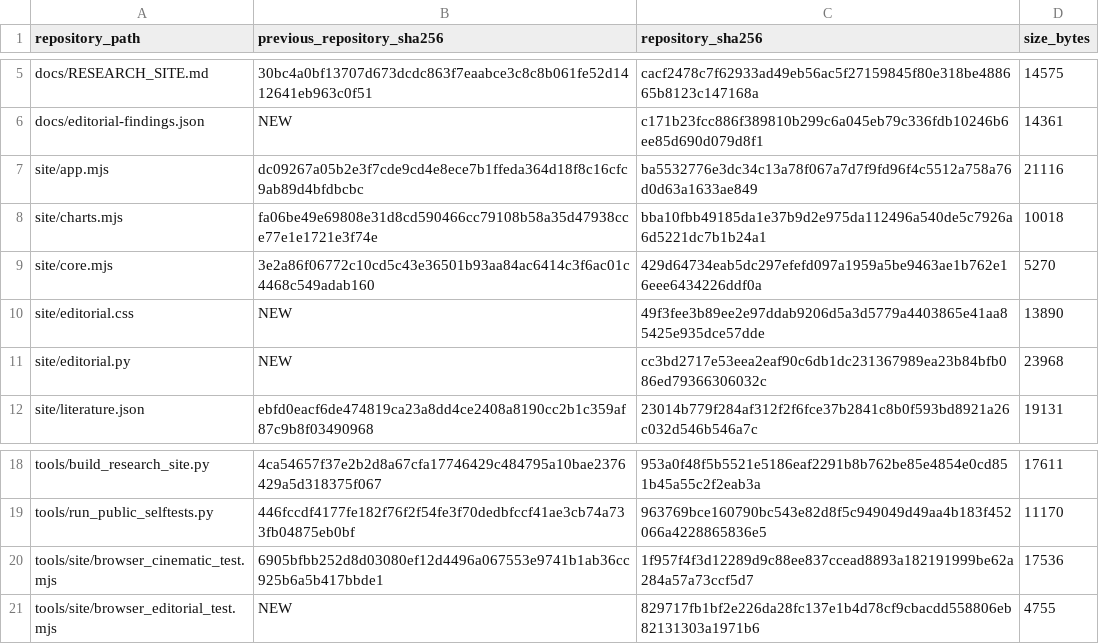
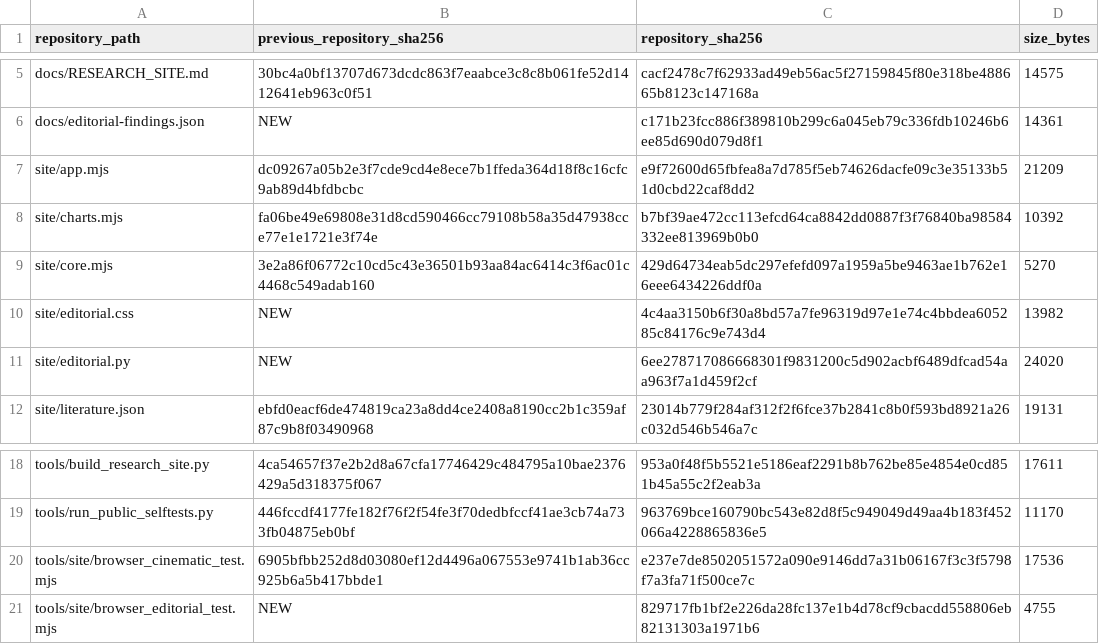
Before and after one commit to spicmaff/malonaldehyde-transition-sampling, a TSV file: provenance/EDITORIAL_REDESIGN_DELTA.tsv, drawn as a sheet; only a part is shown, gaps mark what is left out.

```diff
--- a/provenance/EDITORIAL_REDESIGN_DELTA.tsv
+++ b/provenance/EDITORIAL_REDESIGN_DELTA.tsv
@@ -6,7 +6,7 @@ docs/RESEARCH_SITE.md	30bc4a0bf13707d673dcdc863f7eaabce3c8c8b061fe52d1412641eb96
 docs/editorial-findings.json	NEW	c171b23fcc886f389810b299c6a045eb79c336fdb10246b6ee85d690d079d8f1	14361
-site/app.mjs	dc09267a05b2e3f7cde9cd4e8ece7b1ffeda364d18f8c16cfc9ab89d4bfdbcbc	ba5532776e3dc34c13a78f067a7d7f9fd96f4c5512a758a76d0d63a1633ae849	21116
-site/charts.mjs	fa06be49e69808e31d8cd590466cc79108b58a35d47938cce77e1e1721e3f74e	bba10fbb49185da1e37b9d2e975da112496a540de5c7926a6d5221dc7b1b24a1	10018
+site/app.mjs	dc09267a05b2e3f7cde9cd4e8ece7b1ffeda364d18f8c16cfc9ab89d4bfdbcbc	e9f72600d65fbfea8a7d785f5eb74626dacfe09c3e35133b51d0cbd22caf8dd2	21209
+site/charts.mjs	fa06be49e69808e31d8cd590466cc79108b58a35d47938cce77e1e1721e3f74e	b7bf39ae472cc113efcd64ca8842dd0887f3f76840ba98584332ee813969b0b0	10392
 site/core.mjs	3e2a86f06772c10cd5c43e36501b93aa84ac6414c3f6ac01c4468c549adab160	429d64734eab5dc297efefd097a1959a5be9463ae1b762e16eee6434226ddf0a	5270
-site/editorial.css	NEW	49f3fee3b89ee2e97ddab9206d5a3d5779a4403865e41aa85425e935dce57dde	13890
-site/editorial.py	NEW	cc3bd2717e53eea2eaf90c6db1dc231367989ea23b84bfb086ed79366306032c	23968
+site/editorial.css	NEW	4c4aa3150b6f30a8bd57a7fe96319d97e1e74c4bbdea605285c84176c9e743d4	13982
+site/editorial.py	NEW	6ee278717086668301f9831200c5d902acbf6489dfcad54aa963f7a1d459f2cf	24020
 site/literature.json	ebfd0eacf6de474819ca23a8dd4ce2408a8190cc2b1c359af87c9b8f03490968	23014b779f284af312f2f6fce37b2841c8b0f593bd8921a26c032d546b546a7c	19131
@@ -19,3 +19,3 @@ tools/build_research_site.py	4ca54657f37e2b2d8a67cfa17746429c484795a10bae2376429
 tools/run_public_selftests.py	446fccdf4177fe182f76f2f54fe3f70dedbfccf41ae3cb74a733fb04875eb0bf	963769bce160790bc543e82d8f5c949049d49aa4b183f452066a4228865836e5	11170
-tools/site/browser_cinematic_test.mjs	6905bfbb252d8d03080ef12d4496a067553e9741b1ab36cc925b6a5b417bbde1	1f957f4f3d12289d9c88ee837ccead8893a182191999be62a284a57a73ccf5d7	17536
+tools/site/browser_cinematic_test.mjs	6905bfbb252d8d03080ef12d4496a067553e9741b1ab36cc925b6a5b417bbde1	e237e7de8502051572a090e9146dd7a31b06167f3c3f5798f7a3fa71f500ce7c	17536
 tools/site/browser_editorial_test.mjs	NEW	829717fb1bf2e226da28fc137e1b4d78cf9cbacdd558806eb82131303a1971b6	4755
```
Also changed, not shown: 5 other files.
